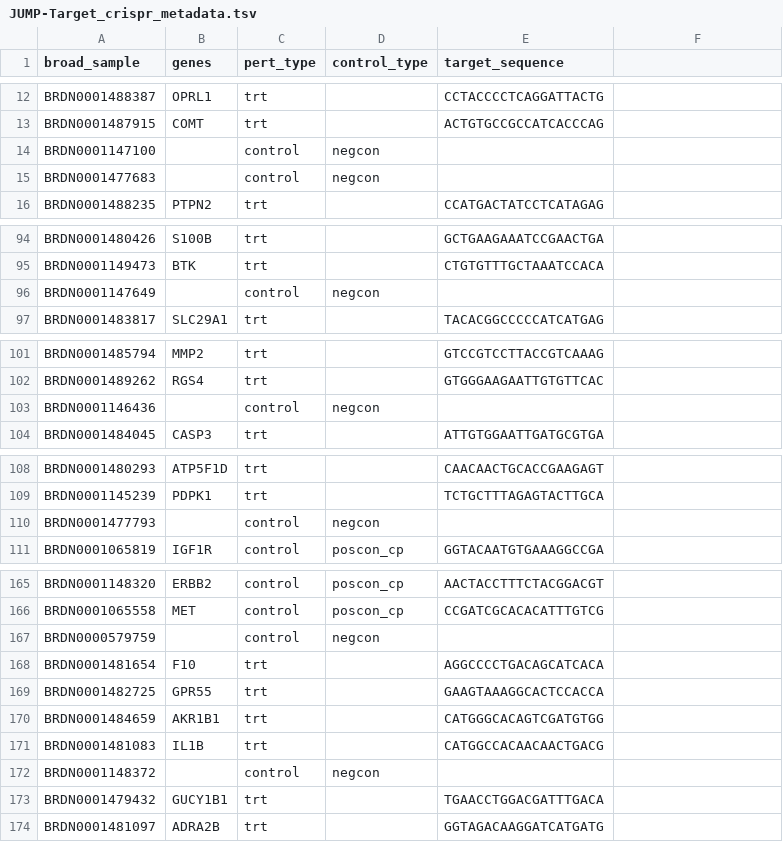
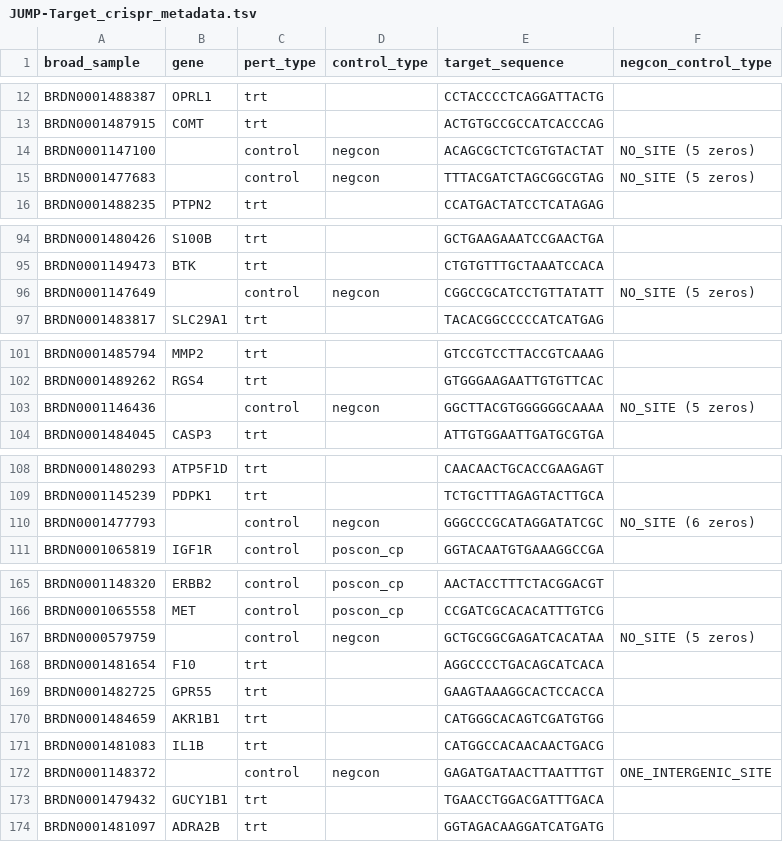
Before and after one commit to jump-cellpainting/JUMP-Target, a TSV file: JUMP-Target_crispr_metadata.tsv, drawn as a sheet; only a part is shown, gaps mark what is left out; the diff covers the shown part only.

Commit message:
add negcon target sequence; rename genes to gene

```diff
--- a/JUMP-Target_crispr_metadata.tsv
+++ b/JUMP-Target_crispr_metadata.tsv
@@ -1 +1 @@
-broad_sample	genes	pert_type	control_type	target_sequence
+broad_sample	gene	pert_type	control_type	target_sequence	negcon_control_type
@@ -14,2 +14,2 @@ BRDN0001487915	COMT	trt		ACTGTGCCGCCATCACCCAG
-BRDN0001147100		control	negcon	
-BRDN0001477683		control	negcon	
+BRDN0001147100		control	negcon	ACAGCGCTCTCGTGTACTAT	NO_SITE (5 zeros)
+BRDN0001477683		control	negcon	TTTACGATCTAGCGGCGTAG	NO_SITE (5 zeros)
@@ -96 +96 @@ BRDN0001149473	BTK	trt		CTGTGTTTGCTAAATCCACA
-BRDN0001147649		control	negcon	
+BRDN0001147649		control	negcon	CGGCCGCATCCTGTTATATT	NO_SITE (5 zeros)
@@ -103 +103 @@ BRDN0001489262	RGS4	trt		GTGGGAAGAATTGTGTTCAC
-BRDN0001146436		control	negcon	
+BRDN0001146436		control	negcon	GGCTTACGTGGGGGGCAAAA	NO_SITE (5 zeros)
@@ -110 +110 @@ BRDN0001145239	PDPK1	trt		TCTGCTTTAGAGTACTTGCA
-BRDN0001477793		control	negcon	
+BRDN0001477793		control	negcon	GGGCCCGCATAGGATATCGC	NO_SITE (6 zeros)
@@ -167 +167 @@ BRDN0001065558	MET	control	poscon_cp	CCGATCGCACACATTTGTCG
-BRDN0000579759		control	negcon	
+BRDN0000579759		control	negcon	GCTGCGGCGAGATCACATAA	NO_SITE (5 zeros)
@@ -172 +172 @@ BRDN0001481083	IL1B	trt		CATGGCCACAACAACTGACG
-BRDN0001148372		control	negcon	
+BRDN0001148372		control	negcon	GAGATGATAACTTAATTTGT	ONE_INTERGENIC_SITE
```
Also changed, not shown: 44 edited cells elsewhere in this file, JUMP-Target_orf_metadata.tsv.
